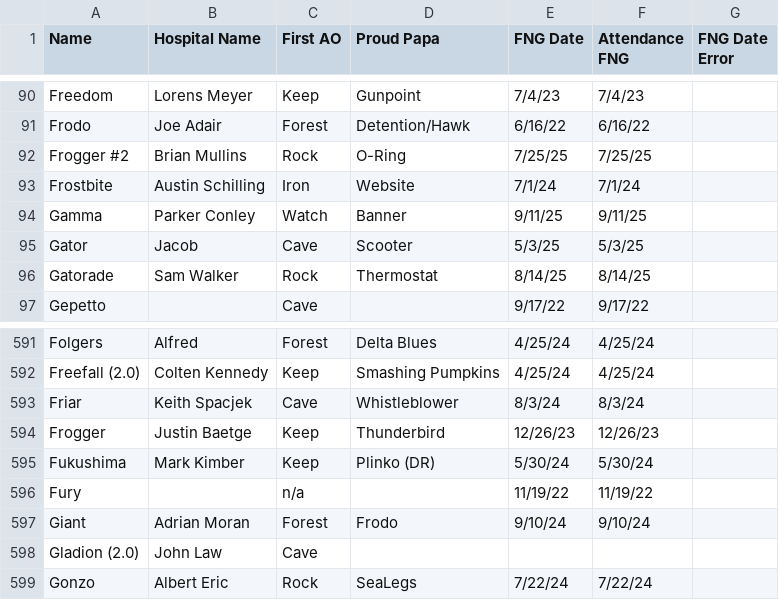
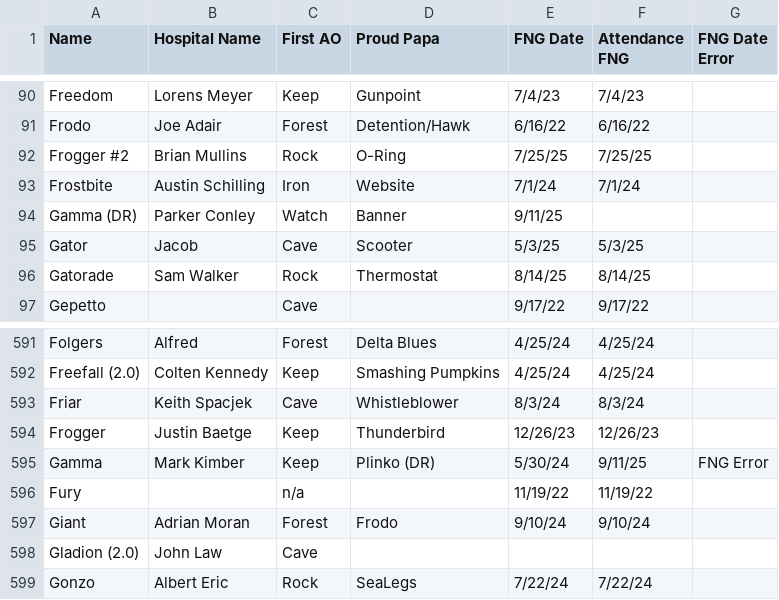
Before and after one commit to f3stoner/f3-app, a CSV file: public/Pax_Master.csv, drawn as a sheet; only a part is shown, gaps mark what is left out; the diff covers the shown part only.

```diff
--- a/public/Pax_Master.csv
+++ b/public/Pax_Master.csv
@@ -93,3 +93,3 @@ Frogger #2,Brian Mullins,Rock,O-Ring,7/25/25,7/25/25,
 Frostbite,Austin Schilling,Iron,Website,7/1/24,7/1/24,
-Gamma,Parker Conley,Watch,Banner,9/11/25,9/11/25,
+Gamma (DR),Parker Conley,Watch,Banner,9/11/25,,
 Gator,Jacob,Cave,Scooter,5/3/25,5/3/25,
@@ -594,3 +594,3 @@ Friar,Keith Spacjek,Cave,Whistleblower,8/3/24,8/3/24,
 Frogger,Justin Baetge,Keep,Thunderbird,12/26/23,12/26/23,
-Fukushima,Mark Kimber,Keep,Plinko (DR),5/30/24,5/30/24,
+Gamma,Mark Kimber,Keep,Plinko (DR),5/30/24,9/11/25,FNG Error
 Fury,,n/a,,11/19/22,11/19/22,
```
Also changed, not shown: 24 added rows elsewhere in this file, 8 other files.
